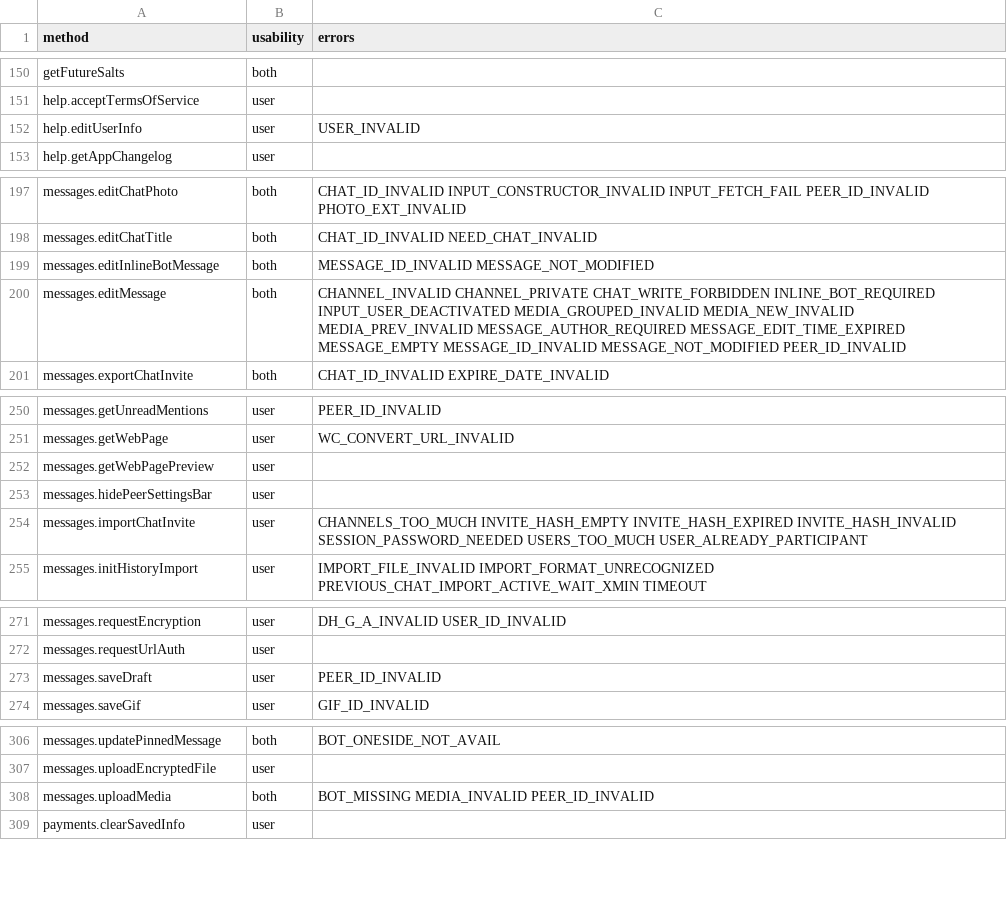
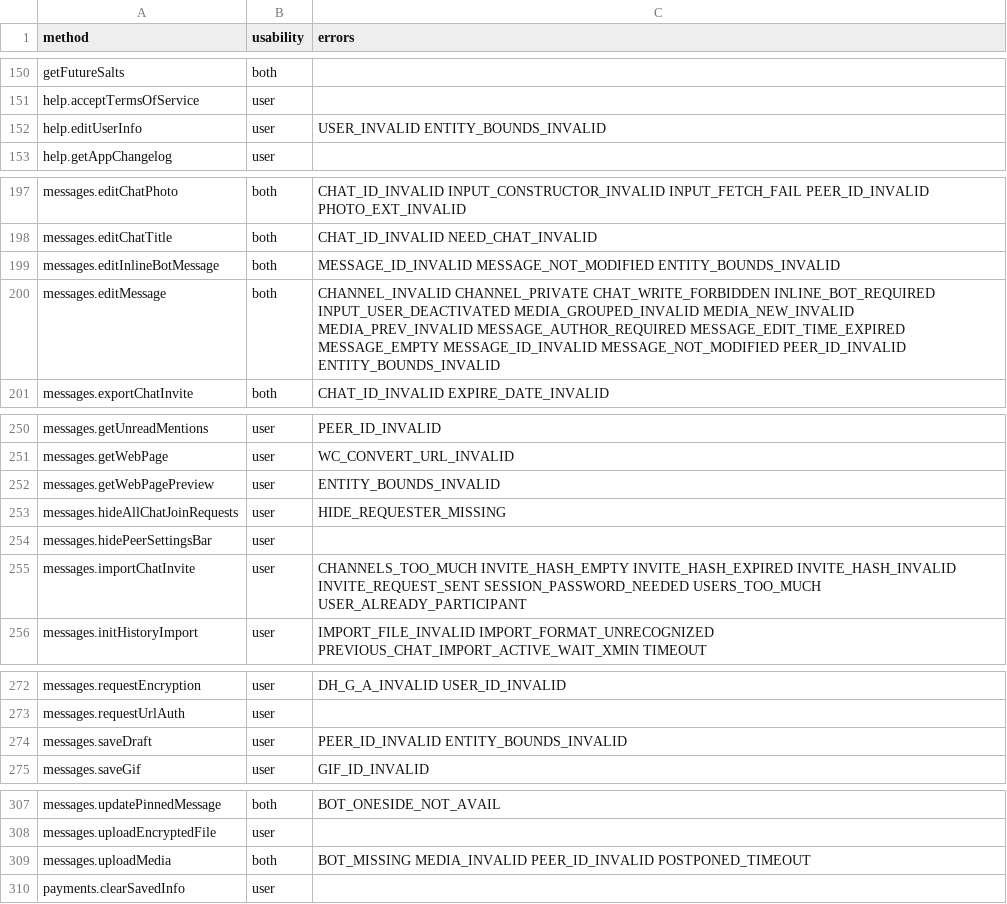
Before and after one commit to unknownkz/Telethon, a CSV file: telethon_generator/data/methods.csv, drawn as a sheet; only a part is shown, gaps mark what is left out.

Commit message:
.
Signed-off-by: unknownkz <unknownkz@outlook.co.id>

```diff
--- a/telethon_generator/data/methods.csv
+++ b/telethon_generator/data/methods.csv
@@ -151,3 +151,3 @@ getFutureSalts,both,
 help.acceptTermsOfService,user,
-help.editUserInfo,user,USER_INVALID
+help.editUserInfo,user,USER_INVALID ENTITY_BOUNDS_INVALID
 help.getAppChangelog,user,
@@ -198,4 +198,4 @@ messages.editChatPhoto,both,CHAT_ID_INVALID INPUT_CONSTRUCTOR_INVALID INPUT_FETC
 messages.editChatTitle,both,CHAT_ID_INVALID NEED_CHAT_INVALID
-messages.editInlineBotMessage,both,MESSAGE_ID_INVALID MESSAGE_NOT_MODIFIED
-messages.editMessage,both,CHANNEL_INVALID CHANNEL_PRIVATE CHAT_WRITE_FORBIDDEN INLINE_BOT_REQUIRED INPUT_USER_DEACTIVATED MEDIA_GROUPED_INVALID MEDIA_NEW_INVALID MEDIA_PREV_INVALID MESSAGE_AUTHOR_REQUIRED MESSAGE_EDIT_TIME_EXPIRED MESSAGE_EMPTY MESSAGE_ID_INVALID MESSAGE_NOT_MODIFIED PEER_ID_INVALID
+messages.editInlineBotMessage,both,MESSAGE_ID_INVALID MESSAGE_NOT_MODIFIED ENTITY_BOUNDS_INVALID
+messages.editMessage,both,CHANNEL_INVALID CHANNEL_PRIVATE CHAT_WRITE_FORBIDDEN INLINE_BOT_REQUIRED INPUT_USER_DEACTIVATED MEDIA_GROUPED_INVALID MEDIA_NEW_INVALID MEDIA_PREV_INVALID MESSAGE_AUTHOR_REQUIRED MESSAGE_EDIT_TIME_EXPIRED MESSAGE_EMPTY MESSAGE_ID_INVALID MESSAGE_NOT_MODIFIED PEER_ID_INVALID ENTITY_BOUNDS_INVALID
 messages.exportChatInvite,both,CHAT_ID_INVALID EXPIRE_DATE_INVALID
@@ -251,5 +251,6 @@ messages.getUnreadMentions,user,PEER_ID_INVALID
 messages.getWebPage,user,WC_CONVERT_URL_INVALID
-messages.getWebPagePreview,user,
+messages.getWebPagePreview,user,ENTITY_BOUNDS_INVALID
+messages.hideAllChatJoinRequests,user,HIDE_REQUESTER_MISSING
 messages.hidePeerSettingsBar,user,
-messages.importChatInvite,user,CHANNELS_TOO_MUCH INVITE_HASH_EMPTY INVITE_HASH_EXPIRED INVITE_HASH_INVALID SESSION_PASSWORD_NEEDED USERS_TOO_MUCH USER_ALREADY_PARTICIPANT
+messages.importChatInvite,user,CHANNELS_TOO_MUCH INVITE_HASH_EMPTY INVITE_HASH_EXPIRED INVITE_HASH_INVALID INVITE_REQUEST_SENT SESSION_PASSWORD_NEEDED USERS_TOO_MUCH USER_ALREADY_PARTICIPANT
 messages.initHistoryImport,user,IMPORT_FILE_INVALID IMPORT_FORMAT_UNRECOGNIZED PREVIOUS_CHAT_IMPORT_ACTIVE_WAIT_XMIN TIMEOUT
@@ -272,3 +273,3 @@ messages.requestEncryption,user,DH_G_A_INVALID USER_ID_INVALID
 messages.requestUrlAuth,user,
-messages.saveDraft,user,PEER_ID_INVALID
+messages.saveDraft,user,PEER_ID_INVALID ENTITY_BOUNDS_INVALID
 messages.saveGif,user,GIF_ID_INVALID
@@ -307,3 +308,3 @@ messages.updatePinnedMessage,both,BOT_ONESIDE_NOT_AVAIL
 messages.uploadEncryptedFile,user,
-messages.uploadMedia,both,BOT_MISSING MEDIA_INVALID PEER_ID_INVALID
+messages.uploadMedia,both,BOT_MISSING MEDIA_INVALID PEER_ID_INVALID POSTPONED_TIMEOUT
 payments.clearSavedInfo,user,
```
